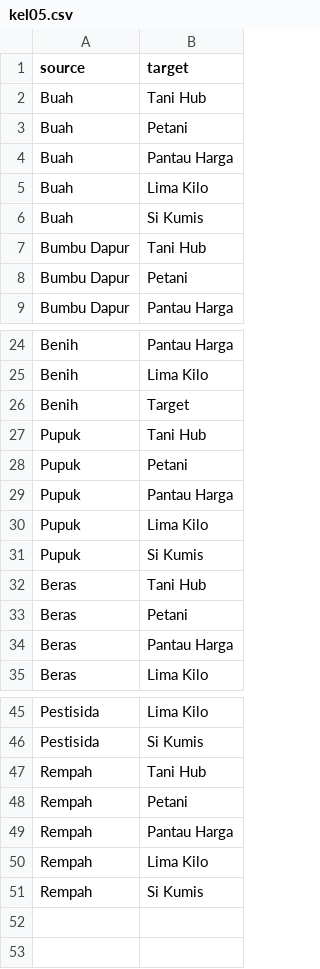
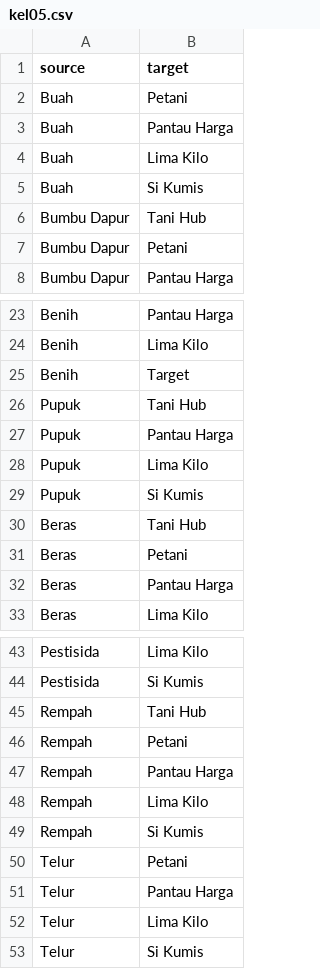
Before and after one commit to Hudal22/UjianSTIKA, a CSV file: kel05.csv, drawn as a sheet; only a part is shown, gaps mark what is left out.

Commit message:
Add files via upload

```diff
--- a/kel05.csv
+++ b/kel05.csv
@@ -1,3 +1,2 @@
 source ,target
-Buah,Tani Hub
 Buah,Petani
@@ -27,3 +26,2 @@ Benih,Target
 Pupuk,Tani Hub
-Pupuk,Petani
 Pupuk,Pantau Harga
@@ -51 +49,5 @@ Rempah,Lima Kilo
 Rempah,Si Kumis
+Telur,Petani
+Telur,Pantau Harga
+Telur,Lima Kilo
+Telur,Si Kumis
```
